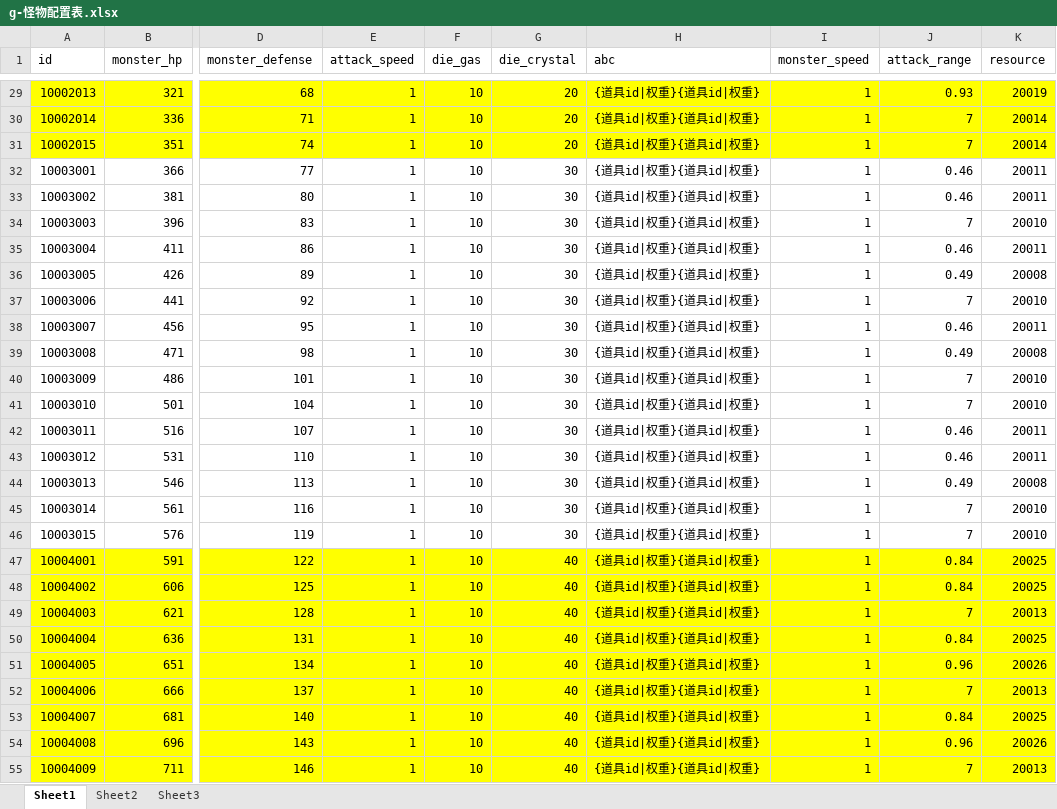
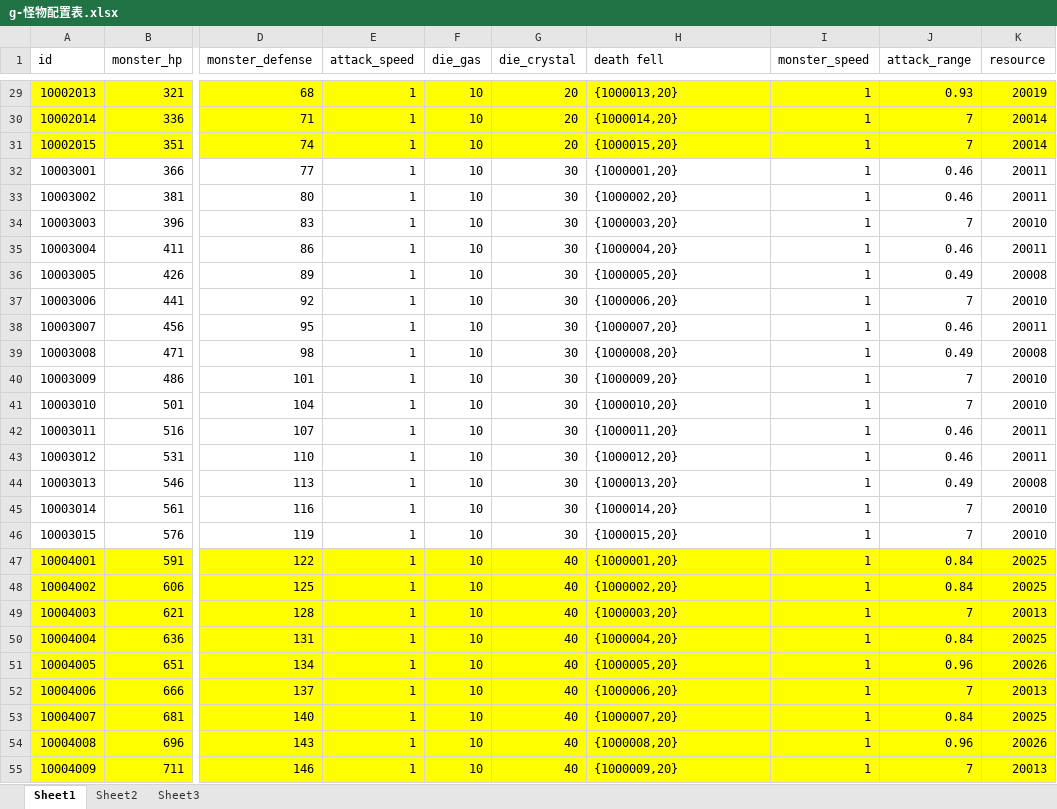
Before and after one commit to a1321253646/ourGame, an Excel workbook: other/配置表/g-怪物配置表.xlsx, sheet Sheet1, drawn as a sheet; only a part is shown, gaps mark what is left out; values as stored, in another font and other column widths than the file's, no borders; the diff covers the shown part only; the diff names each change by its address in the sheet, - before the commit and + after, or states it on an @@ line.

```diff
--- a/other/配置表/g-怪物配置表.xlsx (sheet Sheet1)
+++ b/other/配置表/g-怪物配置表.xlsx (sheet Sheet1)
-H1: abc
+H1: death fell
-H29 (death fell): {道具id|权重}{道具id|权重}
+H29 (death fell): {1000013,20}
-H30 (death fell): {道具id|权重}{道具id|权重}
+H30 (death fell): {1000014,20}
-H31 (death fell): {道具id|权重}{道具id|权重}
+H31 (death fell): {1000015,20}
-H32 (death fell): {道具id|权重}{道具id|权重}
+H32 (death fell): {1000001,20}
-H33 (death fell): {道具id|权重}{道具id|权重}
+H33 (death fell): {1000002,20}
-H34 (death fell): {道具id|权重}{道具id|权重}
+H34 (death fell): {1000003,20}
-H35 (death fell): {道具id|权重}{道具id|权重}
+H35 (death fell): {1000004,20}
-H36 (death fell): {道具id|权重}{道具id|权重}
+H36 (death fell): {1000005,20}
-H37 (death fell): {道具id|权重}{道具id|权重}
+H37 (death fell): {1000006,20}
-H38 (death fell): {道具id|权重}{道具id|权重}
+H38 (death fell): {1000007,20}
-H39 (death fell): {道具id|权重}{道具id|权重}
+H39 (death fell): {1000008,20}
-H40 (death fell): {道具id|权重}{道具id|权重}
+H40 (death fell): {1000009,20}
-H41 (death fell): {道具id|权重}{道具id|权重}
+H41 (death fell): {1000010,20}
-H42 (death fell): {道具id|权重}{道具id|权重}
+H42 (death fell): {1000011,20}
-H43 (death fell): {道具id|权重}{道具id|权重}
+H43 (death fell): {1000012,20}
-H44 (death fell): {道具id|权重}{道具id|权重}
+H44 (death fell): {1000013,20}
-H45 (death fell): {道具id|权重}{道具id|权重}
+H45 (death fell): {1000014,20}
-H46 (death fell): {道具id|权重}{道具id|权重}
+H46 (death fell): {1000015,20}
-H47 (death fell): {道具id|权重}{道具id|权重}
+H47 (death fell): {1000001,20}
-H48 (death fell): {道具id|权重}{道具id|权重}
+H48 (death fell): {1000002,20}
-H49 (death fell): {道具id|权重}{道具id|权重}
+H49 (death fell): {1000003,20}
-H50 (death fell): {道具id|权重}{道具id|权重}
+H50 (death fell): {1000004,20}
-H51 (death fell): {道具id|权重}{道具id|权重}
+H51 (death fell): {1000005,20}
-H52 (death fell): {道具id|权重}{道具id|权重}
+H52 (death fell): {1000006,20}
-H53 (death fell): {道具id|权重}{道具id|权重}
+H53 (death fell): {1000007,20}
-H54 (death fell): {道具id|权重}{道具id|权重}
+H54 (death fell): {1000008,20}
-H55 (death fell): {道具id|权重}{道具id|权重}
+H55 (death fell): {1000009,20}
```
Also changed, not shown: 309 edited cells elsewhere in this sheet, other/配置表/d-道具配置表.xlsx.
